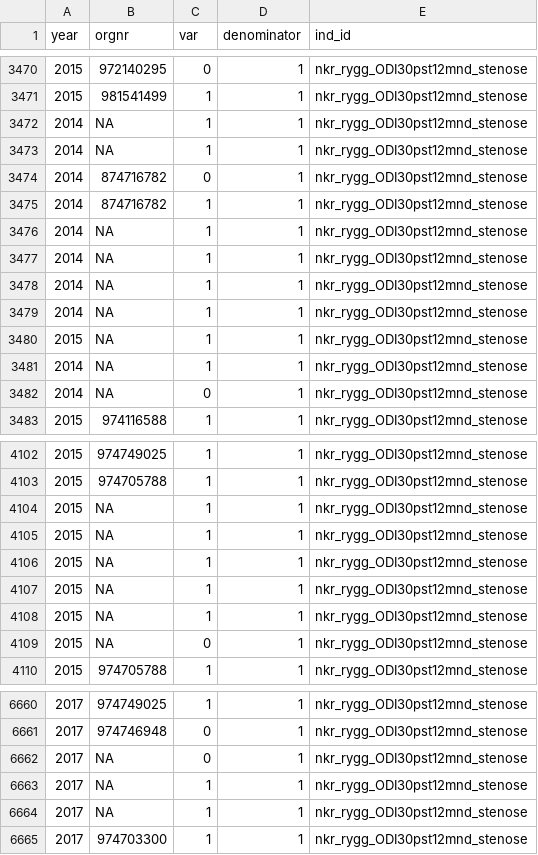
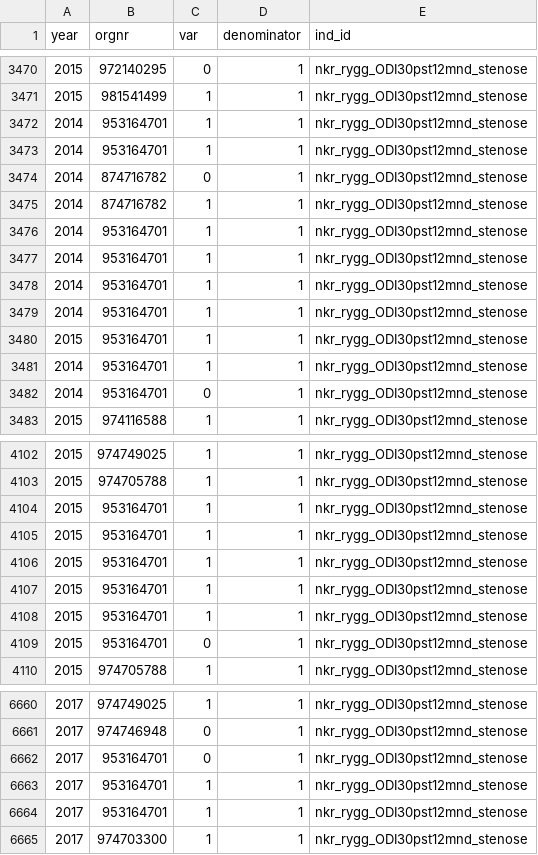
Before and after one commit to Rapporteket/rygg, a CSV file: Ryggind10_OswEndr30pstPro_SKDE.csv, drawn as a sheet; only a part is shown, gaps mark what is left out; the diff covers the shown part only.

```diff
--- a/Ryggind10_OswEndr30pstPro_SKDE.csv
+++ b/Ryggind10_OswEndr30pstPro_SKDE.csv
@@ -3471,13 +3471,13 @@
 2015;"981541499";1;1;"nkr_rygg_ODI30pst12mnd_stenose"
-2014;NA;1;1;"nkr_rygg_ODI30pst12mnd_stenose"
-2014;NA;1;1;"nkr_rygg_ODI30pst12mnd_stenose"
+2014;"953164701";1;1;"nkr_rygg_ODI30pst12mnd_stenose"
+2014;"953164701";1;1;"nkr_rygg_ODI30pst12mnd_stenose"
 2014;"874716782";0;1;"nkr_rygg_ODI30pst12mnd_stenose"
 2014;"874716782";1;1;"nkr_rygg_ODI30pst12mnd_stenose"
-2014;NA;1;1;"nkr_rygg_ODI30pst12mnd_stenose"
-2014;NA;1;1;"nkr_rygg_ODI30pst12mnd_stenose"
-2014;NA;1;1;"nkr_rygg_ODI30pst12mnd_stenose"
-2014;NA;1;1;"nkr_rygg_ODI30pst12mnd_stenose"
-2015;NA;1;1;"nkr_rygg_ODI30pst12mnd_stenose"
-2014;NA;1;1;"nkr_rygg_ODI30pst12mnd_stenose"
-2014;NA;0;1;"nkr_rygg_ODI30pst12mnd_stenose"
+2014;"953164701";1;1;"nkr_rygg_ODI30pst12mnd_stenose"
+2014;"953164701";1;1;"nkr_rygg_ODI30pst12mnd_stenose"
+2014;"953164701";1;1;"nkr_rygg_ODI30pst12mnd_stenose"
+2014;"953164701";1;1;"nkr_rygg_ODI30pst12mnd_stenose"
+2015;"953164701";1;1;"nkr_rygg_ODI30pst12mnd_stenose"
+2014;"953164701";1;1;"nkr_rygg_ODI30pst12mnd_stenose"
+2014;"953164701";0;1;"nkr_rygg_ODI30pst12mnd_stenose"
 2015;"974116588";1;1;"nkr_rygg_ODI30pst12mnd_stenose"
@@ -4103,8 +4103,8 @@
 2015;"974705788";1;1;"nkr_rygg_ODI30pst12mnd_stenose"
-2015;NA;1;1;"nkr_rygg_ODI30pst12mnd_stenose"
-2015;NA;1;1;"nkr_rygg_ODI30pst12mnd_stenose"
-2015;NA;1;1;"nkr_rygg_ODI30pst12mnd_stenose"
-2015;NA;1;1;"nkr_rygg_ODI30pst12mnd_stenose"
-2015;NA;1;1;"nkr_rygg_ODI30pst12mnd_stenose"
-2015;NA;0;1;"nkr_rygg_ODI30pst12mnd_stenose"
+2015;"953164701";1;1;"nkr_rygg_ODI30pst12mnd_stenose"
+2015;"953164701";1;1;"nkr_rygg_ODI30pst12mnd_stenose"
+2015;"953164701";1;1;"nkr_rygg_ODI30pst12mnd_stenose"
+2015;"953164701";1;1;"nkr_rygg_ODI30pst12mnd_stenose"
+2015;"953164701";1;1;"nkr_rygg_ODI30pst12mnd_stenose"
+2015;"953164701";0;1;"nkr_rygg_ODI30pst12mnd_stenose"
 2015;"974705788";1;1;"nkr_rygg_ODI30pst12mnd_stenose"
@@ -6661,5 +6661,5 @@
 2017;"974746948";0;1;"nkr_rygg_ODI30pst12mnd_stenose"
-2017;NA;0;1;"nkr_rygg_ODI30pst12mnd_stenose"
-2017;NA;1;1;"nkr_rygg_ODI30pst12mnd_stenose"
-2017;NA;1;1;"nkr_rygg_ODI30pst12mnd_stenose"
+2017;"953164701";0;1;"nkr_rygg_ODI30pst12mnd_stenose"
+2017;"953164701";1;1;"nkr_rygg_ODI30pst12mnd_stenose"
+2017;"953164701";1;1;"nkr_rygg_ODI30pst12mnd_stenose"
 2017;"974703300";1;1;"nkr_rygg_ODI30pst12mnd_stenose"
```
Also changed, not shown: 144 edited cells elsewhere in this file, Ryggind1_Varighet_bensmerter_SKDE.csv, Ryggind2_lav_bensmerte_prolaps_SKDE.csv, 7 other files.
